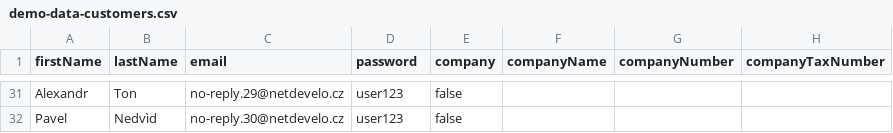
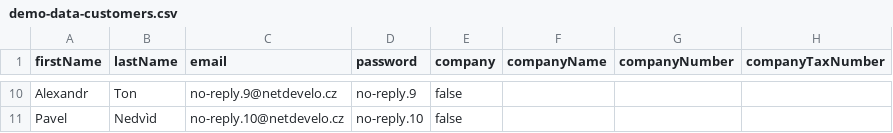
Before and after one commit to shopsys/monorepo-tools, a CSV file: project-base/src/SS6/ShopBundle/DataFixtures/resources/demo-data-customers.csv, drawn as a sheet; only a part is shown, gaps mark what is left out; addresses are those after the commit; the diff covers the shown part only; the diff names each change by its address in the sheet, - before the commit and + after, or states it on an @@ line.

Commit message:
10 customers, 20 orders, user no-reply@netdevelo.cz (pass user123) has 6 orders, before @ equals pass

```diff
--- a/project-base/src/SS6/ShopBundle/DataFixtures/resources/demo-data-customers.csv
+++ b/project-base/src/SS6/ShopBundle/DataFixtures/resources/demo-data-customers.csv
-C10 (email): no-reply.29@netdevelo.cz
+C10 (email): no-reply.9@netdevelo.cz
-D10 (password): user123
+D10 (password): no-reply.9
-C11 (email): no-reply.30@netdevelo.cz
+C11 (email): no-reply.10@netdevelo.cz
-D11 (password): user123
+D11 (password): no-reply.10
```
Also changed, not shown: 21 removed rows and 14 edited cells elsewhere in this file, 1 other file.
